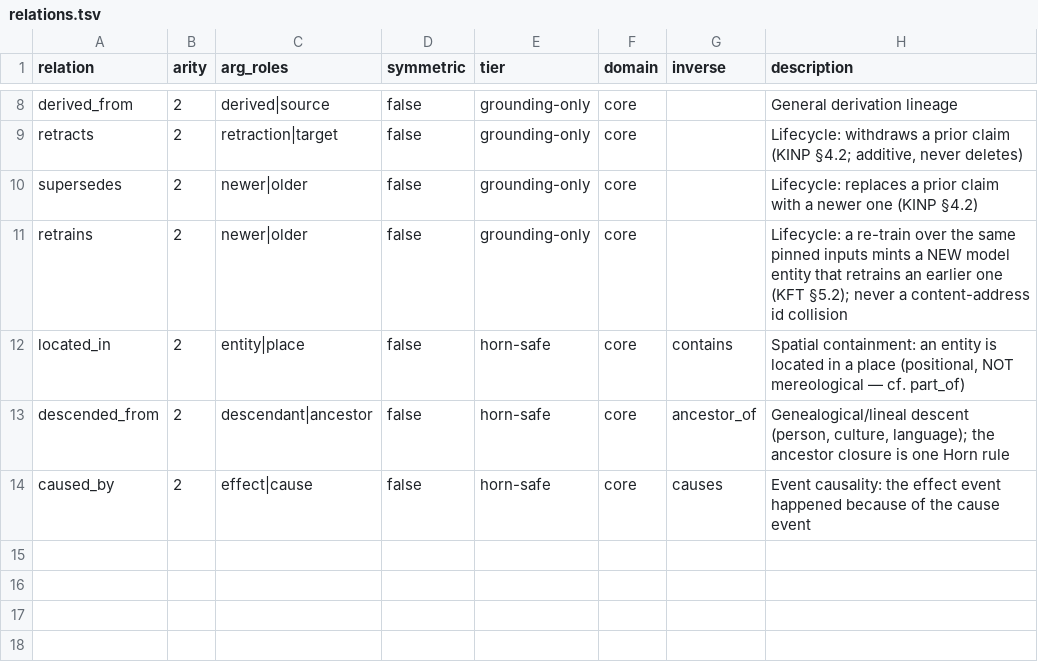
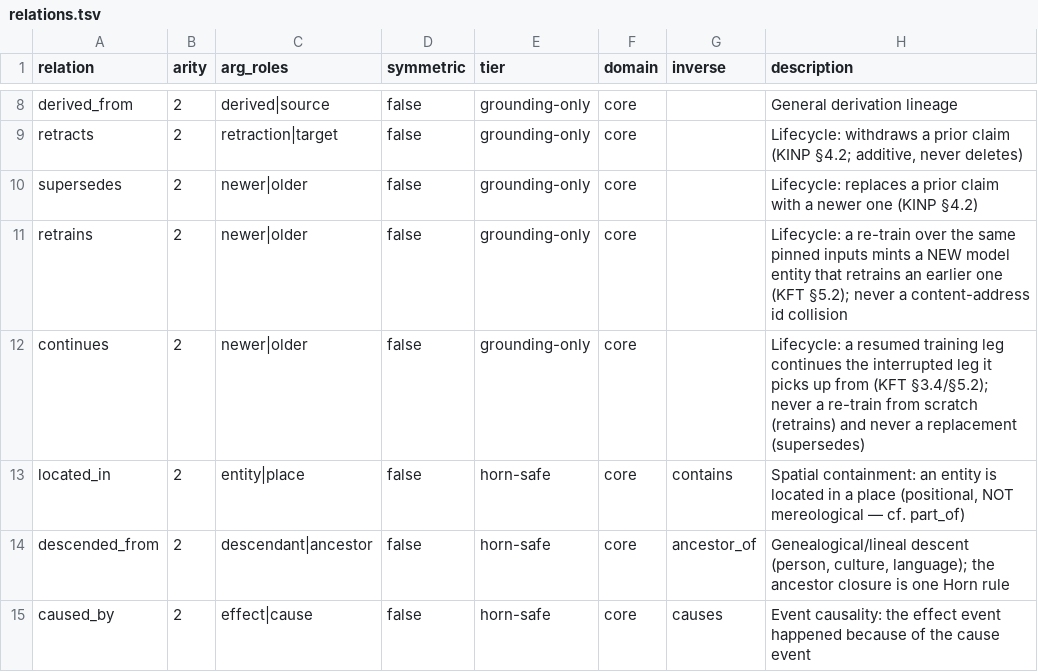
Before and after one commit to danieldekerlegand/koine, a TSV file: registry/relations.tsv, drawn as a sheet; only a part is shown, gaps mark what is left out; the diff names each change by its address in the sheet, - before the commit and + after, or states it on an @@ line.

```diff
--- a/registry/relations.tsv
+++ b/registry/relations.tsv
+row 12: continues | 2 | newer|older | false | grounding-only | core |  | Lifecycle: a resumed training leg continues the interrupted leg it picks up from (KFT §3.4/§5.2); never a re-train from scratch (retrains) and never a replacement (supersedes)
```
Also changed, not shown: 9 other files.
